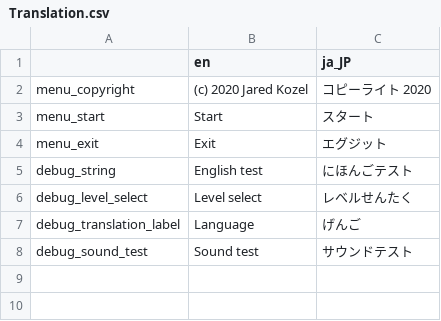
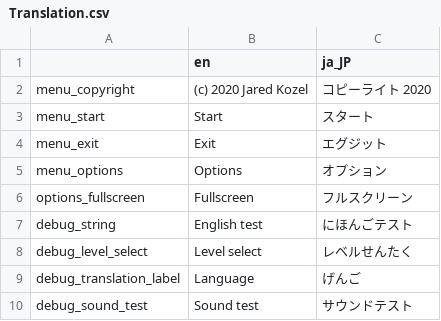
Before and after one commit to Avellea/CSharpPlatformer, a CSV file: Translations/Translation.csv, drawn as a sheet.

```diff
--- a/Translations/Translation.csv
+++ b/Translations/Translation.csv
@@ -4,2 +4,4 @@ menu_start,Start,スタート
 menu_exit,Exit,エグジット
+menu_options,Options,オプション
+options_fullscreen,Fullscreen,フルスクリーン
 debug_string,English test,にほんごテスト
```
Also changed, not shown: 48 other files.
